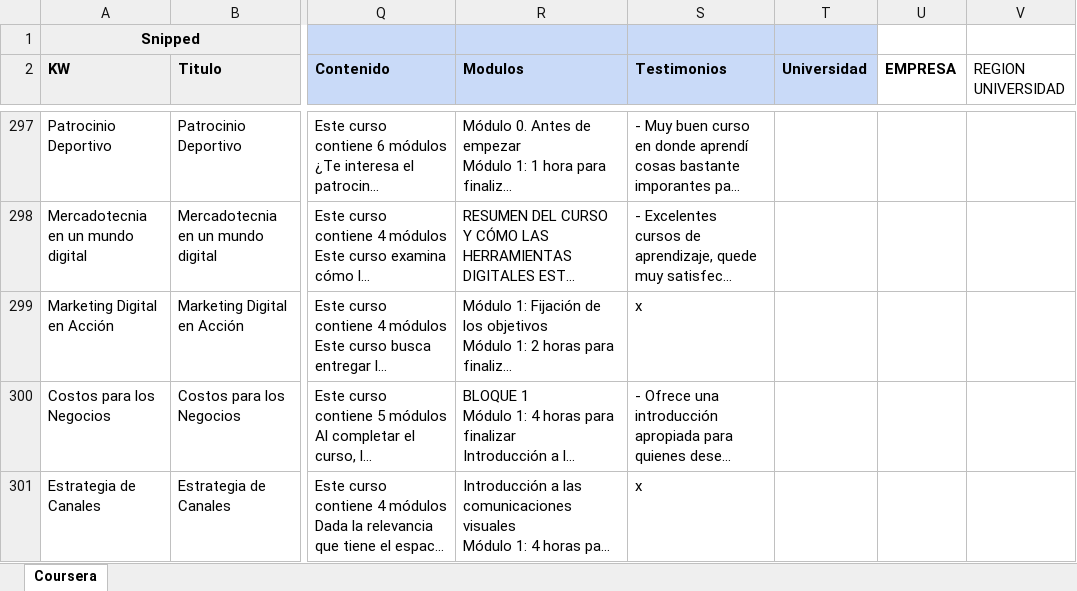
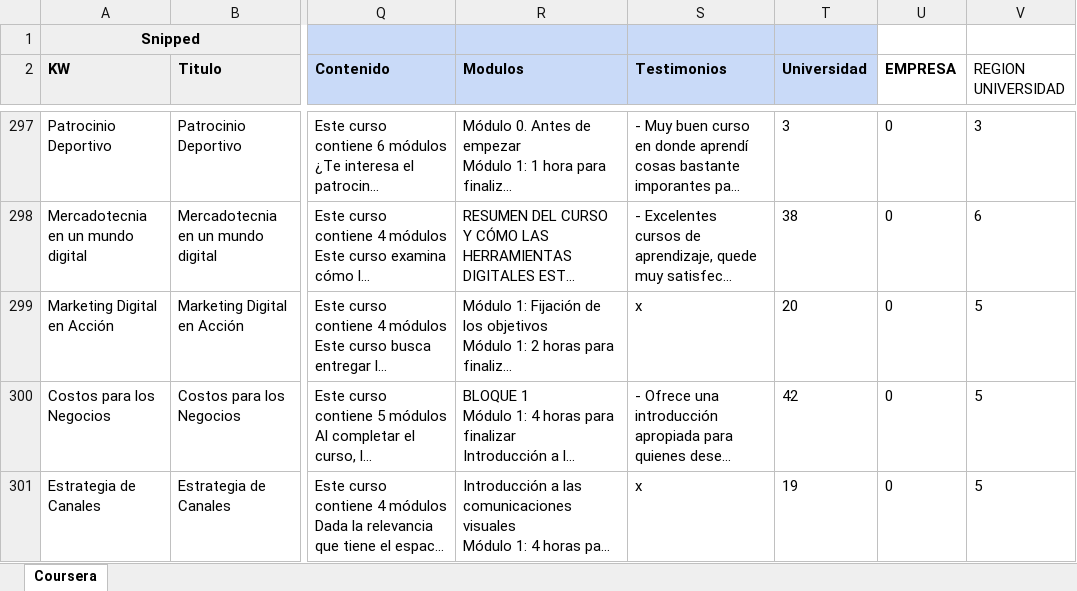
Before and after one commit to TopEducation1/BACKEND-DJANGO-TOP, an Excel workbook: topeducation/management/commands/test89.xlsx, sheet Coursera, drawn as a sheet; only a part is shown, gaps mark what is left out; long unchanged cells end in …; values as stored, in another font and other column widths than the file's, no borders; the diff covers the shown part only; the diff names each change by its address in the sheet, - before the commit and + after, or states it on an @@ line.

```diff
--- a/topeducation/management/commands/test89.xlsx (sheet Coursera)
+++ b/topeducation/management/commands/test89.xlsx (sheet Coursera)
-T297 (Universidad): (empty)
+T297 (Universidad): 3
-U297:U301 (EMPRESA): (empty)
+U297:U301 (EMPRESA): 0
-V297 (REGION UNIVERSIDAD): (empty)
+V297 (REGION UNIVERSIDAD): 3
-T298 (Universidad): (empty)
+T298 (Universidad): 38
-V298 (REGION UNIVERSIDAD): (empty)
+V298 (REGION UNIVERSIDAD): 6
-T299 (Universidad): (empty)
+T299 (Universidad): 20
-V299:V301 (REGION UNIVERSIDAD): (empty)
+V299:V301 (REGION UNIVERSIDAD): 5
-T300 (Universidad): (empty)
+T300 (Universidad): 42
-T301 (Universidad): (empty)
+T301 (Universidad): 19
```
Also changed, not shown: 53 added rows, 12 removed rows, 396 edited cells and cell formats elsewhere in this sheet, 10 other files.
